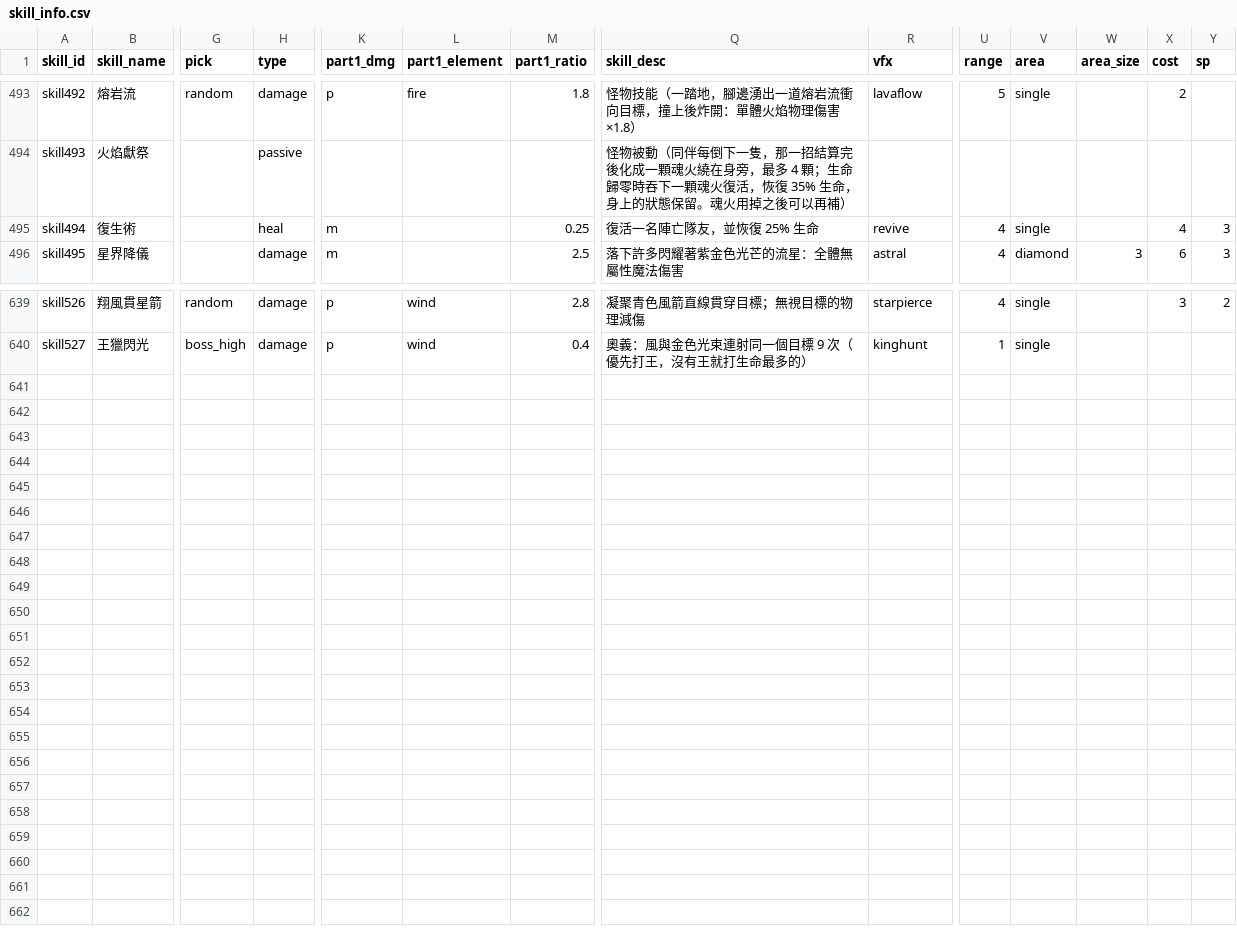
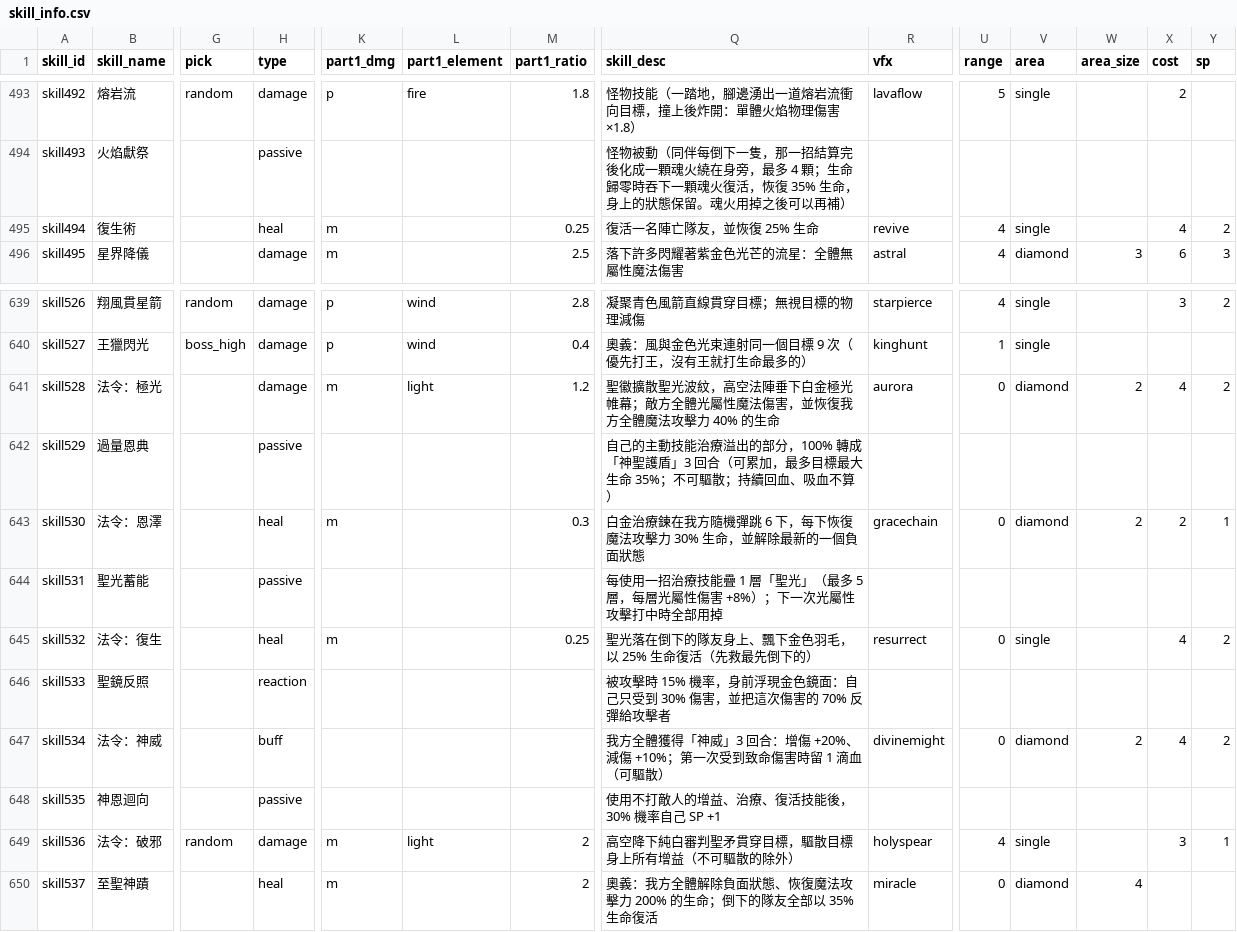
Before and after one commit to minruuwu/bigadventure, a CSV file: assets/data/skill_info.csv, drawn as a sheet; only a part is shown, gaps mark what is left out; rows hold the shown columns only; the diff names each change by its address in the sheet, - before the commit and + after, or states it on an @@ line.

```diff
--- a/assets/data/skill_info.csv
+++ b/assets/data/skill_info.csv
-Y495 (sp): 3
+Y495 (sp): 2
+row 641: skill528 | 法令：極光 |  | damage | m | light | 1.2 | 聖徽擴散聖光波紋，高空法陣垂下白金極光帷幕；敵方全體光屬性魔法傷害，並恢復我方全體魔法攻擊力 40% 的生命 | aurora | 0 | diamond | 2 | 4 | 2
+row 642: skill529 | 過量恩典 |  | passive |  |  |  | 自己的主動技能治療溢出的部分，100% 轉成「神聖護盾」3 回合（可累加，最多目標最大生命 35%；不可驅散；持續回血、吸血不算）
+row 643: skill530 | 法令：恩澤 |  | heal | m |  | 0.3 | 白金治療鍊在我方隨機彈跳 6 下，每下恢復魔法攻擊力 30% 生命，並解除最新的一個負面狀態 | gracechain | 0 | diamond | 2 | 2 | 1
+row 644: skill531 | 聖光蓄能 |  | passive |  |  |  | 每使用一招治療技能疊 1 層「聖光」（最多 5 層，每層光屬性傷害 +8%）；下一次光屬性攻擊打中時全部用掉
+row 645: skill532 | 法令：復生 |  | heal | m |  | 0.25 | 聖光落在倒下的隊友身上、飄下金色羽毛，以 25% 生命復活（先救最先倒下的） | resurrect | 0 | single |  | 4 | 2
+row 646: skill533 | 聖鏡反照 |  | reaction |  |  |  | 被攻擊時 15% 機率，身前浮現金色鏡面：自己只受到 30% 傷害，並把這次傷害的 70% 反彈給攻擊者
+row 647: skill534 | 法令：神威 |  | buff |  |  |  | 我方全體獲得「神威」3 回合：增傷 +20%、減傷 +10%；第一次受到致命傷害時留 1 滴血（可驅散） | divinemight | 0 | diamond | 2 | 4 | 2
+row 648: skill535 | 神恩迴向 |  | passive |  |  |  | 使用不打敵人的增益、治療、復活技能後，30% 機率自己 SP +1
+row 649: skill536 | 法令：破邪 | random | damage | m | light | 2 | 高空降下純白審判聖矛貫穿目標，驅散目標身上所有增益（不可驅散的除外） | holyspear | 4 | single |  | 3 | 1
+row 650: skill537 | 至聖神蹟 |  | heal | m |  | 2 | 奧義：我方全體解除負面狀態、恢復魔法攻擊力 200% 的生命；倒下的隊友全部以 35% 生命復活 | miracle | 0 | diamond | 4
```
Also changed, not shown: assets/data/job_mastery.csv, assets/data/skill_effect.csv, 3 other files.
